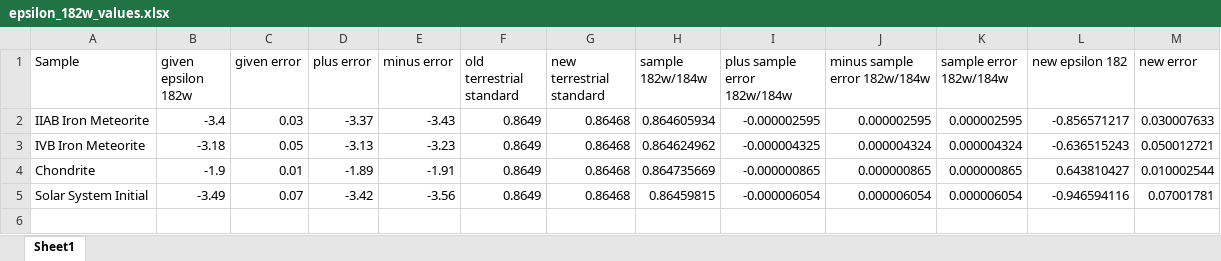
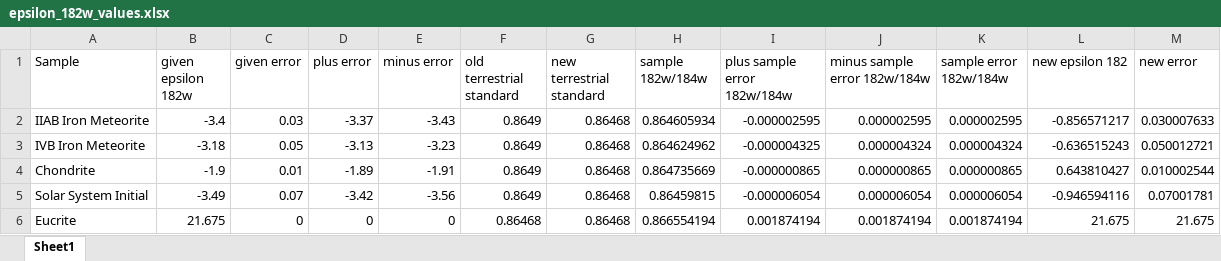
Before and after one commit to ScottHull/Masters-Thesis-Code, an Excel workbook: Thesis_Code_3/epsilon_182w_values.xlsx, sheet Sheet1, drawn as a sheet; values as stored, in another font and other column widths than the file's, no borders; the diff names each change by its address in the sheet, - before the commit and + after, or states it on an @@ line.

```diff
--- a/Thesis_Code_3/epsilon_182w_values.xlsx (sheet Sheet1)
+++ b/Thesis_Code_3/epsilon_182w_values.xlsx (sheet Sheet1)
+row 6: Eucrite | 21.675 | 0 | 0 | 0 | 0.86468 | 0.86468 | 0.866554194 | 0.001874194 | 0.001874194 | 0.001874194 | 21.675 | 21.675
```
Also changed, not shown: 1 other file.
